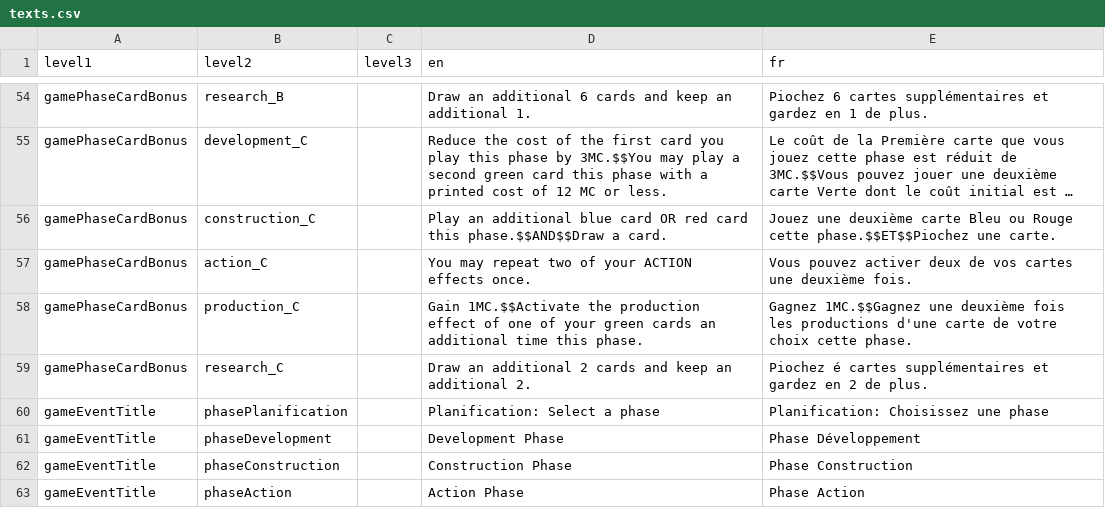
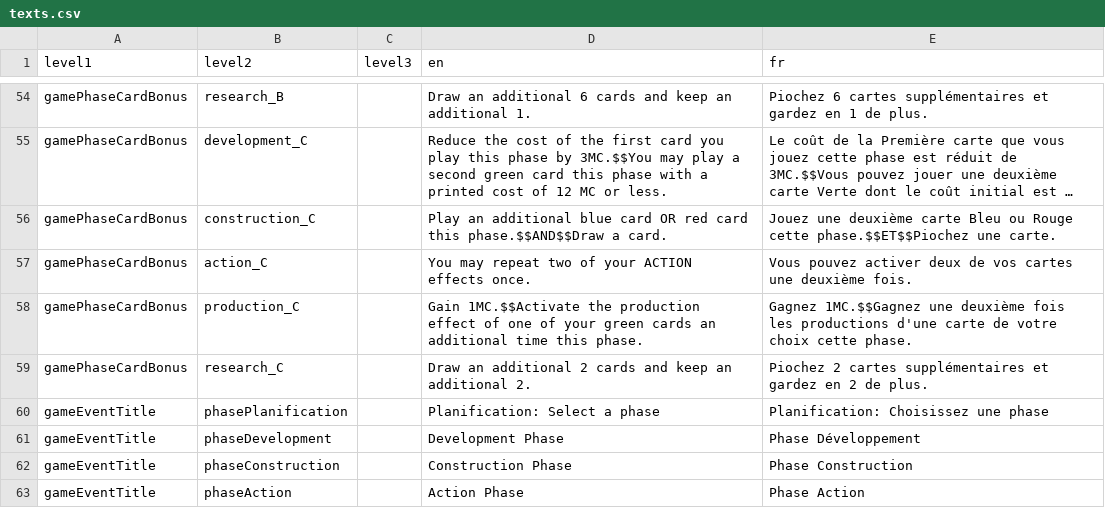
Before and after one commit to Mylaana/AresExpedition, a CSV file: parser/Input/texts.csv, drawn as a sheet; only a part is shown, gaps mark what is left out; long unchanged cells end in ….

Commit message:
fixed txt

```diff
--- a/parser/Input/texts.csv
+++ b/parser/Input/texts.csv
@@ -58,3 +58,3 @@ gamePhaseCardBonus;action_C;;You may repeat two of your ACTION effects once.;Vou
 gamePhaseCardBonus;production_C;;Gain 1MC.$$Activate the production effect of one of your green cards an additional time this phase.;Gagnez 1MC.$$Gagnez une deuxième fois les productions d'une carte de votre choix cette phase.
-gamePhaseCardBonus;research_C;;Draw an additional 2 cards and keep an additional 2.;Piochez é cartes supplémentaires et gardez en 2 de plus.
+gamePhaseCardBonus;research_C;;Draw an additional 2 cards and keep an additional 2.;Piochez 2 cartes supplémentaires et gardez en 2 de plus.
 gameEventTitle;phasePlanification;;Planification: Select a phase;Planification: Choisissez une phase
```
